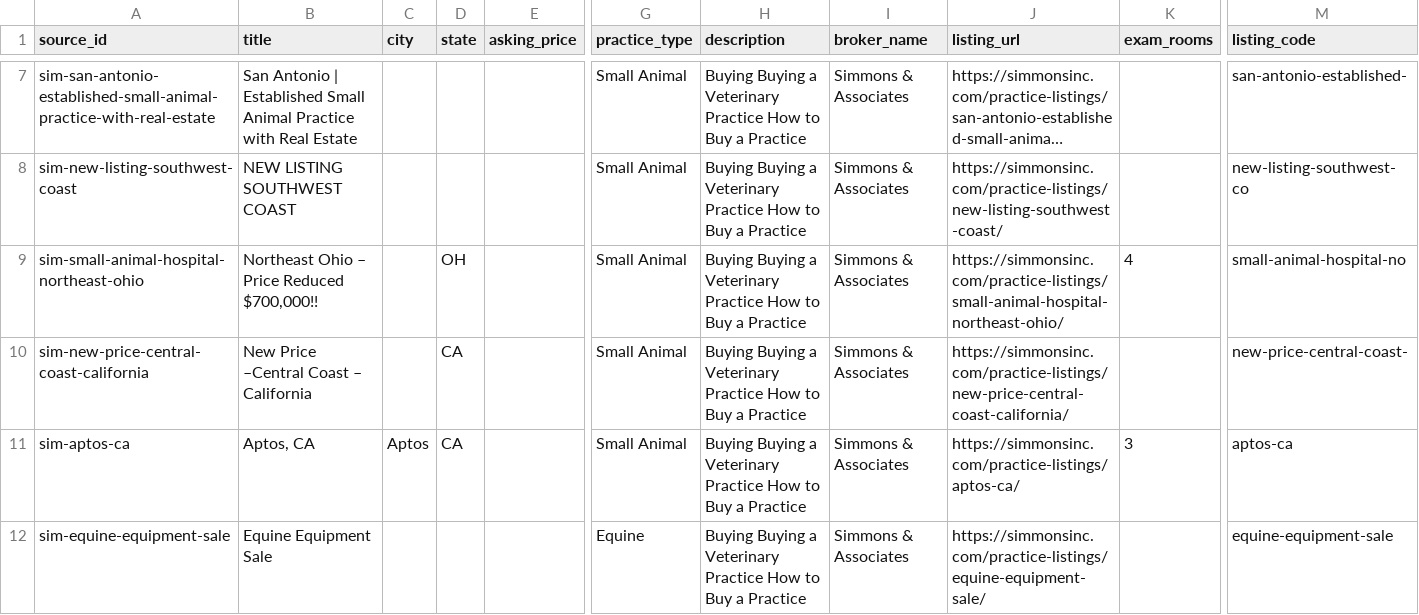
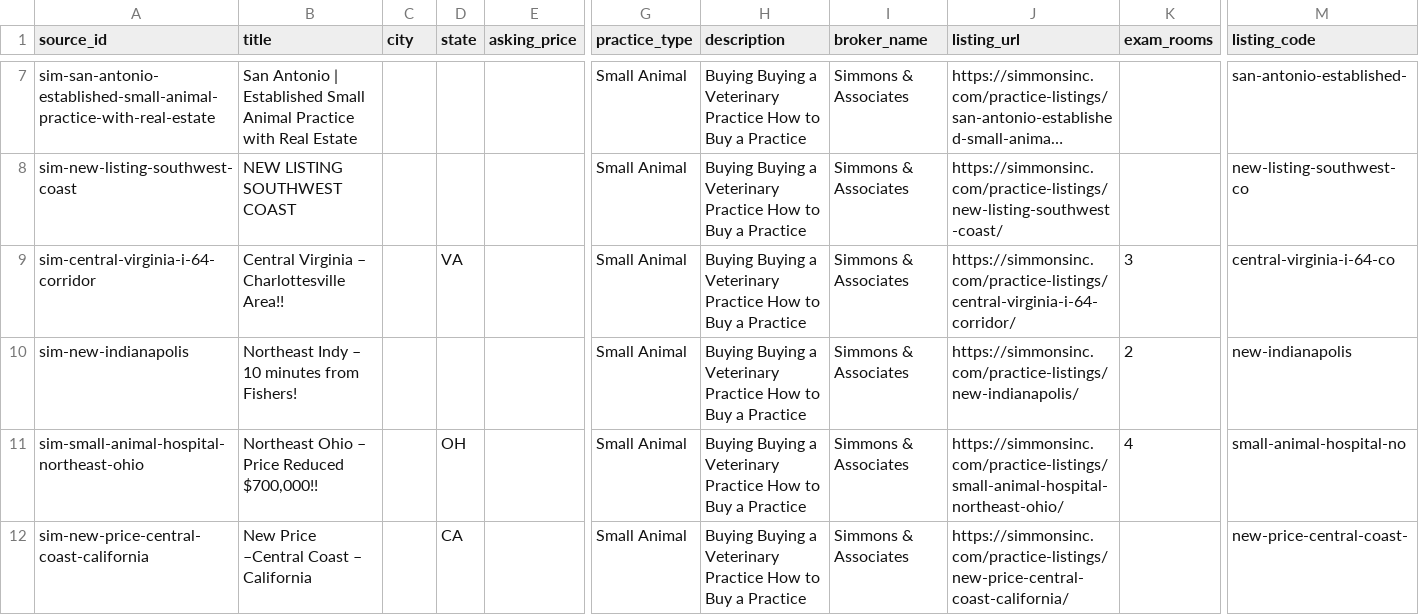
Before and after one commit to DentalAI22/vet-market-scrapers, a CSV file: output/simmons_raw.csv, drawn as a sheet; only a part is shown, gaps mark what is left out; long unchanged cells end in …; removed rows and columns are numbered as before the commit, all else as after; rows hold the shown columns only; the diff names each change by its address in the sheet, - before the commit and + after, or states it on an @@ line.

Commit message:
chore(vet): refresh listings 2026-08-20T09:12Z

```diff
--- a/output/simmons_raw.csv
+++ b/output/simmons_raw.csv
+row 9: sim-central-virginia-i-64-corridor | Central Virginia – Charlottesville Area!! |  | VA |  | Small Animal | Buying Buying a Veterinary Practice How to Buy a Practice | Simmons & Associates | https://simmonsinc.com/practice-listings/central-virginia-i-64-corridor/ | 3 | central-virginia-i-64-co
+row 10: sim-new-indianapolis | Northeast Indy – 10 minutes from Fishers! |  |  |  | Small Animal | Buying Buying a Veterinary Practice How to Buy a Practice | Simmons & Associates | https://simmonsinc.com/practice-listings/new-indianapolis/ | 2 | new-indianapolis
-row 11: sim-aptos-ca | Aptos, CA | Aptos | CA |  | Small Animal | Buying Buying a Veterinary Practice How to Buy a Practice | Simmons & Associates | https://simmonsinc.com/practice-listings/aptos-ca/ | 3 | aptos-ca
-row 12: sim-equine-equipment-sale | Equine Equipment Sale |  |  |  | Equine | Buying Buying a Veterinary Practice How to Buy a Practice | Simmons & Associates | https://simmonsinc.com/practice-listings/equine-equipment-sale/ |  | equine-equipment-sale
```
Also changed, not shown: output/omnivet_raw.csv, output/psbroker_raw.csv, 3 other files.
